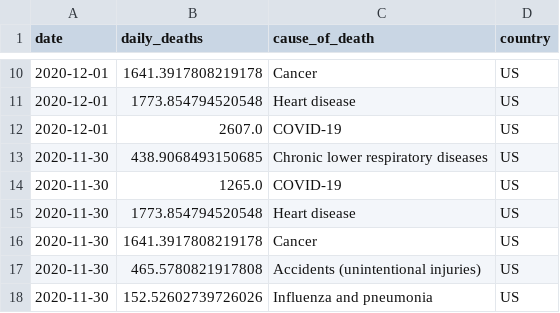
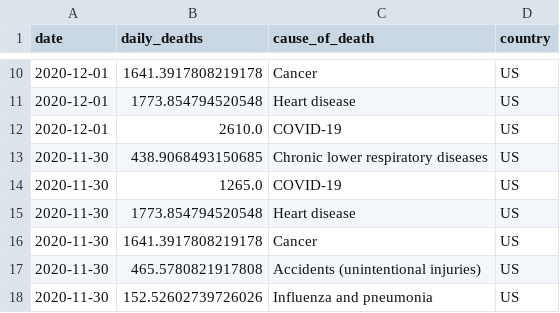
Before and after one commit to jbarton311/coronavirus-analysis, a CSV file: coronavirus/output_data/US_causes_of_death.csv, drawn as a sheet; only a part is shown, gaps mark what is left out.

Commit message:
Adding output data for 2020-12-02

```diff
--- a/coronavirus/output_data/US_causes_of_death.csv
+++ b/coronavirus/output_data/US_causes_of_death.csv
@@ -11,3 +11,3 @@ date,daily_deaths,cause_of_death,country
 2020-12-01,1773.854794520548,Heart disease,US
-2020-12-01,2607.0,COVID-19,US
+2020-12-01,2610.0,COVID-19,US
 2020-11-30,438.9068493150685,Chronic lower respiratory diseases,US
```
